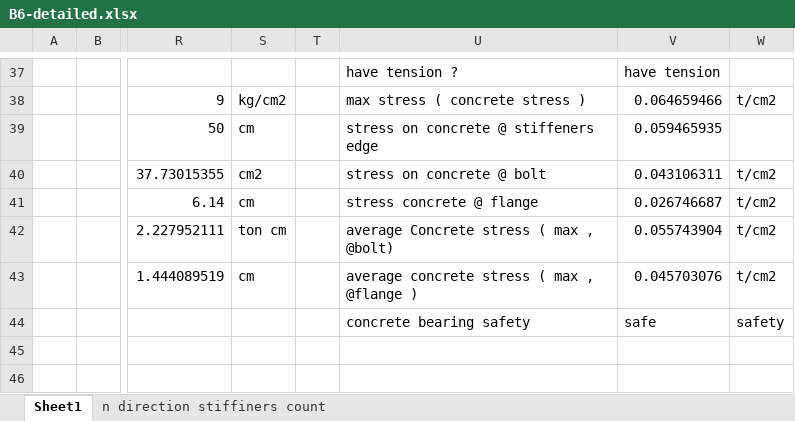
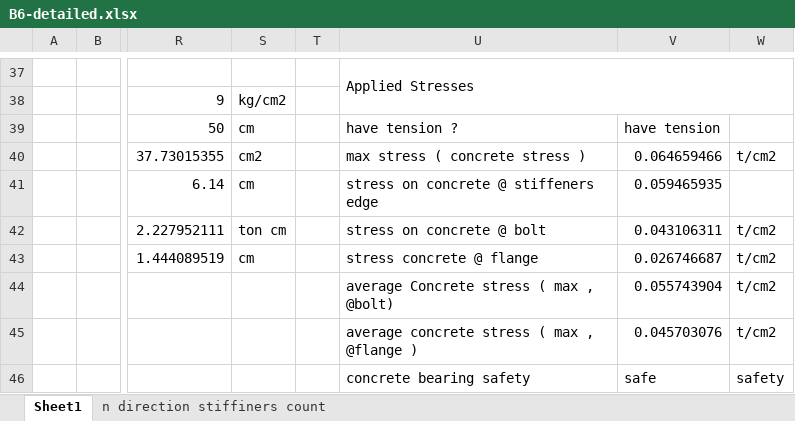
Before and after one commit to AHMEDmohamedyassin/Graduation-project, an Excel workbook: development/07-connections/B6-detailed.xlsx, sheet Sheet1, drawn as a sheet; only a part is shown, gaps mark what is left out; values as stored, in another font and other column widths than the file's, no cell formats; charts and pictures and conditional formats not drawn; rows hold the shown columns only; the diff covers the shown part only; the diff names each change by its address in the sheet, - before the commit and + after, or states it on an @@ line.

```diff
--- a/development/07-connections/B6-detailed.xlsx (sheet Sheet1)
+++ b/development/07-connections/B6-detailed.xlsx (sheet Sheet1)
-U37: have tension ?
+U37: Applied Stresses
+U37:W38 merged
-V37: have tension
+V37: (empty)
-U38: max stress ( concrete stress )
+U38: (empty)
-V38: 0.064659466
+V38: (empty)
-W38: t/cm2
+W38: (empty)
-U39: stress on concrete @ stiffeners edge
+U39: have tension ?
-V39: 0.059465935
+V39: have tension
-U40: stress on concrete @ bolt
+U40: max stress ( concrete stress )
-V40: 0.043106311
+V40: 0.064659466
-U41: stress concrete @ flange
+U41: stress on concrete @ stiffeners edge
-V41: 0.026746687
+V41: 0.059465935
-W41: t/cm2
+W41: (empty)
-U42: average Concrete stress ( max , @bolt)
+U42: stress on concrete @ bolt
-V42: 0.055743904
+V42: 0.043106311
-U43: average concrete stress ( max , @flange )
+U43: stress concrete @ flange
-V43: 0.045703076
+V43: 0.026746687
+row 44:  |  |  |  |  | average Concrete stress ( max , @bolt) | 0.055743904 | t/cm2
+row 45:  |  |  |  |  | average concrete stress ( max , @flange ) | 0.045703076 | t/cm2
```
Also changed, not shown: 57 edited cells and merged cells elsewhere in this sheet, cell formats, formulas that keep their value, charts or pictures, development/06-Truss calculations/bracing.xlsx, development/06-Truss calculations/column-bracing.xlsx, 26 other files.
